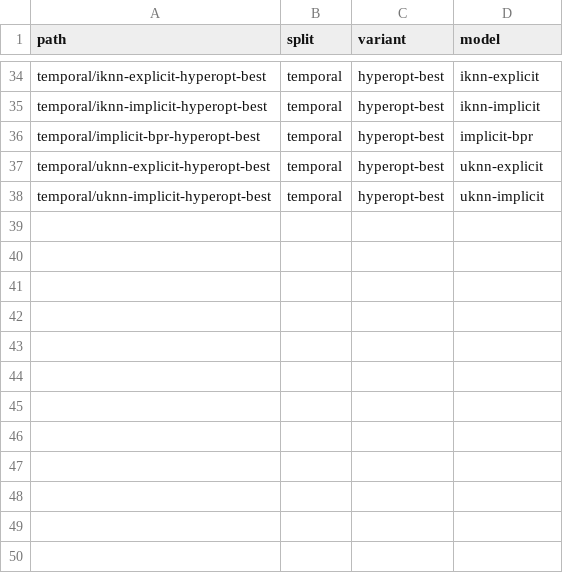
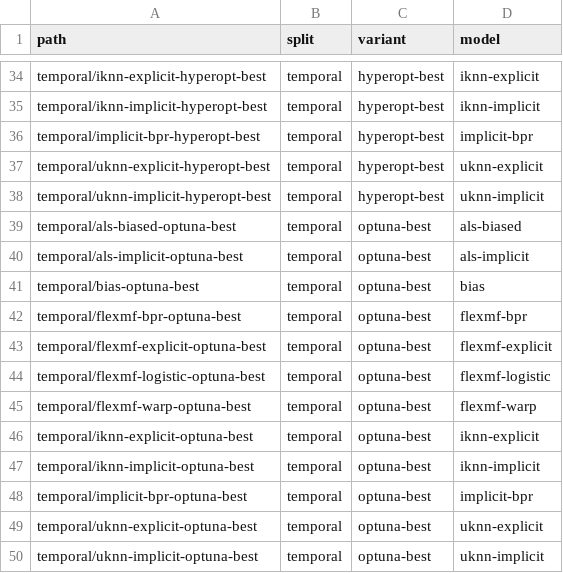
Before and after one commit to lenskit/lenskit-codex, a CSV file: movielens/ML10M/runs/manifest.csv, drawn as a sheet; only a part is shown, gaps mark what is left out; the diff names each change by its address in the sheet, - before the commit and + after, or states it on an @@ line.

```diff
--- a/movielens/ML10M/runs/manifest.csv
+++ b/movielens/ML10M/runs/manifest.csv
+row 39: temporal/als-biased-optuna-best | temporal | optuna-best | als-biased
+row 40: temporal/als-implicit-optuna-best | temporal | optuna-best | als-implicit
+row 41: temporal/bias-optuna-best | temporal | optuna-best | bias
+row 42: temporal/flexmf-bpr-optuna-best | temporal | optuna-best | flexmf-bpr
+row 43: temporal/flexmf-explicit-optuna-best | temporal | optuna-best | flexmf-explicit
+row 44: temporal/flexmf-logistic-optuna-best | temporal | optuna-best | flexmf-logistic
+row 45: temporal/flexmf-warp-optuna-best | temporal | optuna-best | flexmf-warp
+row 46: temporal/iknn-explicit-optuna-best | temporal | optuna-best | iknn-explicit
+row 47: temporal/iknn-implicit-optuna-best | temporal | optuna-best | iknn-implicit
+row 48: temporal/implicit-bpr-optuna-best | temporal | optuna-best | implicit-bpr
+row 49: temporal/uknn-explicit-optuna-best | temporal | optuna-best | uknn-explicit
+row 50: temporal/uknn-implicit-optuna-best | temporal | optuna-best | uknn-implicit
```
Also changed, not shown: movielens/ML1M/runs/manifest.csv, 31 other files.
